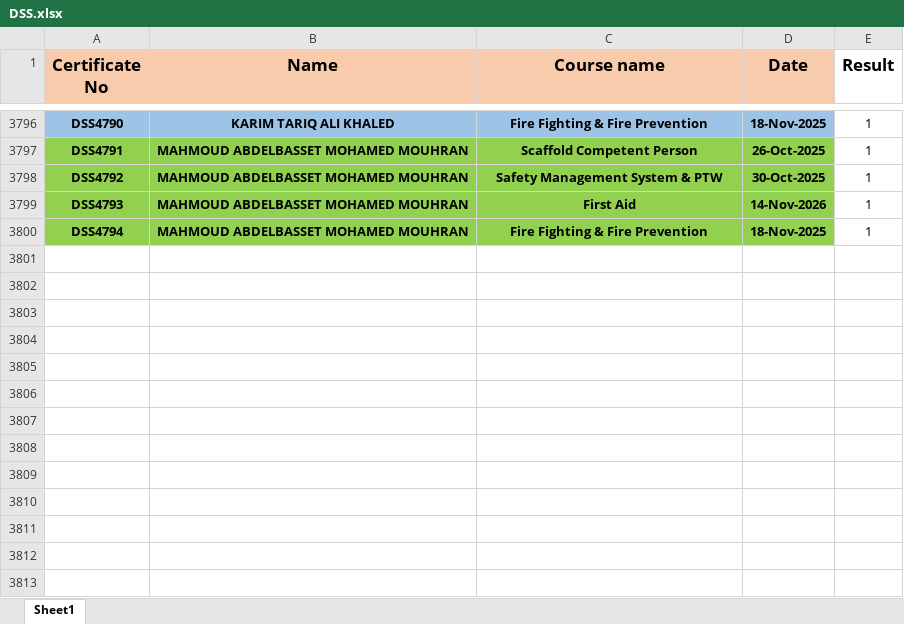
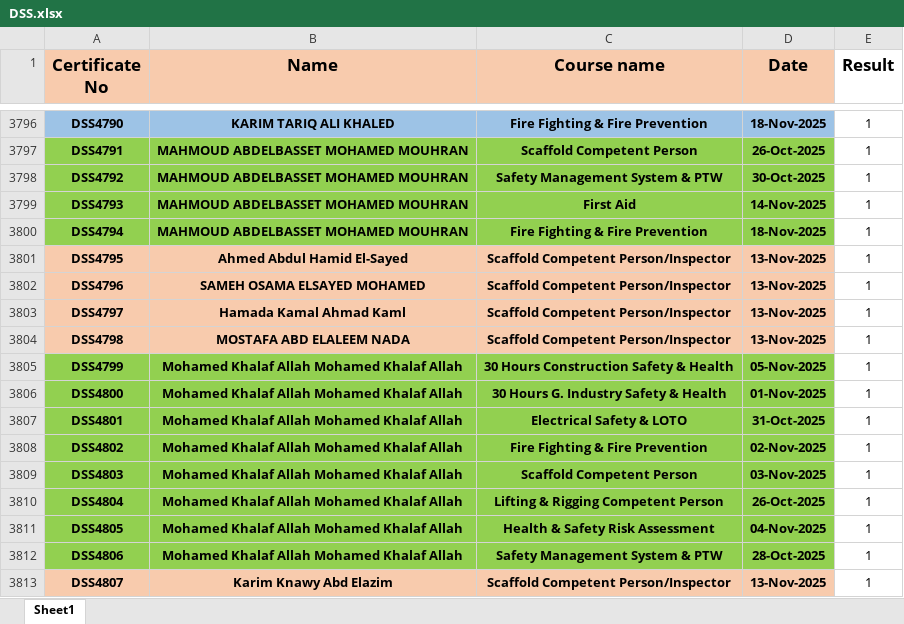
Before and after one commit to ahmedbendarey111/DSS_2025, an Excel workbook: DSS.xlsx, sheet Sheet1, drawn as a sheet; only a part is shown, gaps mark what is left out; values as stored, in another font and other column widths than the file's, no borders; the diff names each change by its address in the sheet, - before the commit and + after, or states it on an @@ line.

Commit message:
Add files via upload

```diff
--- a/DSS.xlsx (sheet Sheet1)
+++ b/DSS.xlsx (sheet Sheet1)
-D3799 (Date): 14-Nov-2026
+D3799 (Date): 14-Nov-2025
+row 3801: DSS4795 | Ahmed Abdul Hamid El-Sayed | Scaffold Competent Person/Inspector | 13-Nov-2025 | 1
+row 3802: DSS4796 | SAMEH OSAMA ELSAYED MOHAMED | Scaffold Competent Person/Inspector | 13-Nov-2025 | 1
+row 3803: DSS4797 | Hamada Kamal Ahmad Kaml | Scaffold Competent Person/Inspector | 13-Nov-2025 | 1
+row 3804: DSS4798 | MOSTAFA ABD ELALEEM NADA | Scaffold Competent Person/Inspector | 13-Nov-2025 | 1
+row 3805: DSS4799 | Mohamed Khalaf Allah Mohamed Khalaf Allah | 30 Hours Construction Safety & Health | 05-Nov-2025 | 1
+row 3806: DSS4800 | Mohamed Khalaf Allah Mohamed Khalaf Allah | 30 Hours G. Industry Safety & Health | 01-Nov-2025 | 1
+row 3807: DSS4801 | Mohamed Khalaf Allah Mohamed Khalaf Allah | Electrical Safety & LOTO | 31-Oct-2025 | 1
+row 3808: DSS4802 | Mohamed Khalaf Allah Mohamed Khalaf Allah | Fire Fighting & Fire Prevention | 02-Nov-2025 | 1
+row 3809: DSS4803 | Mohamed Khalaf Allah Mohamed Khalaf Allah | Scaffold Competent Person | 03-Nov-2025 | 1
+row 3810: DSS4804 | Mohamed Khalaf Allah Mohamed Khalaf Allah | Lifting & Rigging Competent Person | 26-Oct-2025 | 1
+row 3811: DSS4805 | Mohamed Khalaf Allah Mohamed Khalaf Allah | Health & Safety Risk Assessment | 04-Nov-2025 | 1
+row 3812: DSS4806 | Mohamed Khalaf Allah Mohamed Khalaf Allah | Safety Management System & PTW | 28-Oct-2025 | 1
+row 3813: DSS4807 | Karim Knawy Abd Elazim | Scaffold Competent Person/Inspector | 13-Nov-2025 | 1
```
